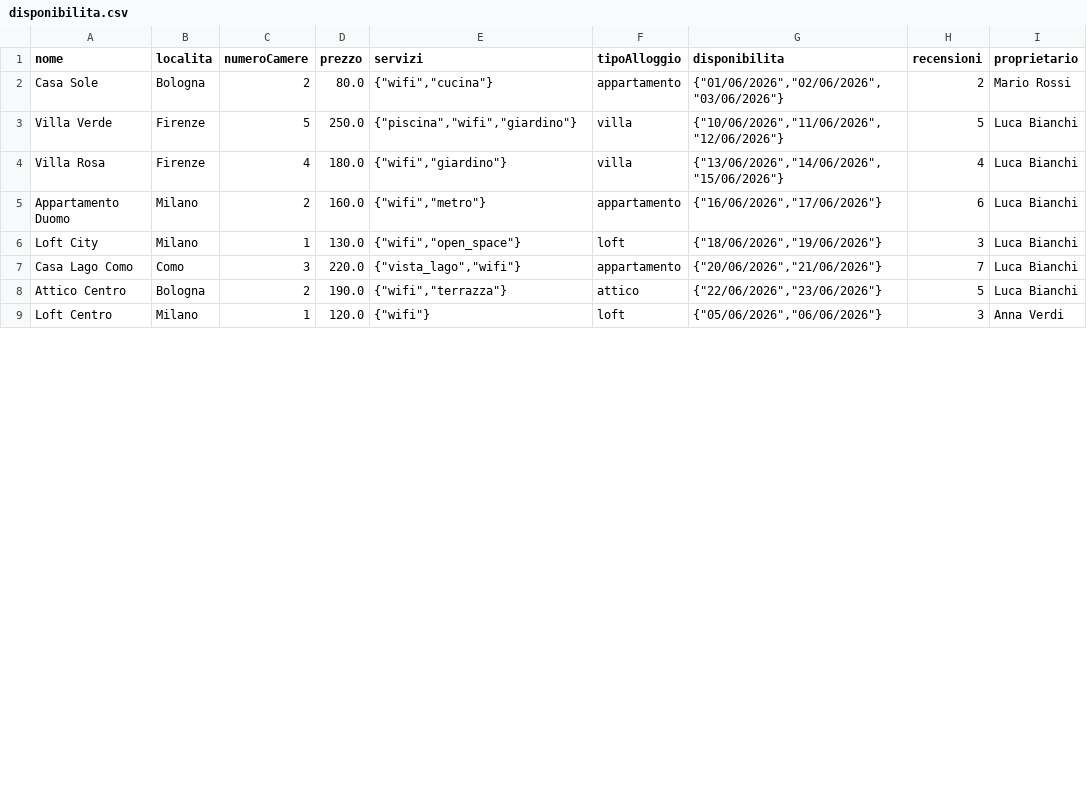
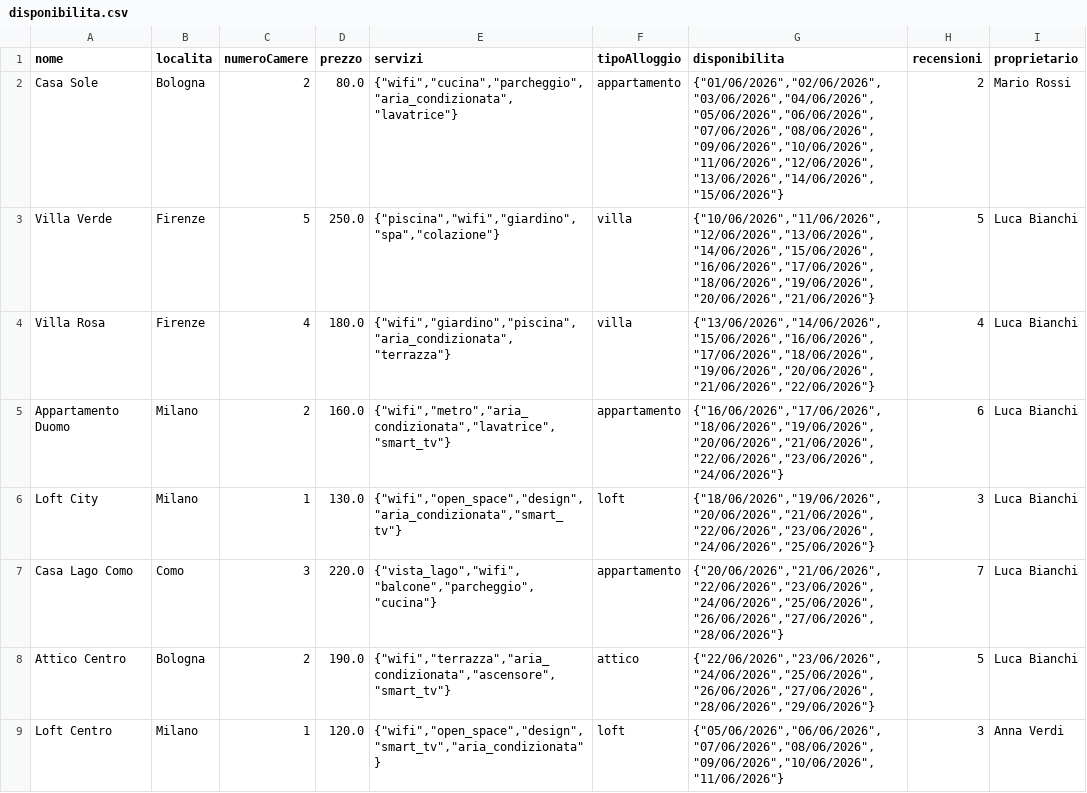
Before and after one commit to ErnestoPiccinini-Pascal/ProgettoUDA, a CSV file: B&B/disponibilita.csv, drawn as a sheet; only a part is shown; the diff covers the shown part only.

```diff
--- a/B&B/disponibilita.csv
+++ b/B&B/disponibilita.csv
@@ -1,9 +1,9 @@
 nome;localita;numeroCamere;prezzo;servizi;tipoAlloggio;disponibilita;recensioni;proprietario
-Casa Sole;Bologna;2;80.0;{"wifi","cucina"};appartamento;{"01/06/2026","02/06/2026","03/06/2026"};2;Mario Rossi
-Villa Verde;Firenze;5;250.0;{"piscina","wifi","giardino"};villa;{"10/06/2026","11/06/2026","12/06/2026"};5;Luca Bianchi
-Villa Rosa;Firenze;4;180.0;{"wifi","giardino"};villa;{"13/06/2026","14/06/2026","15/06/2026"};4;Luca Bianchi
-Appartamento Duomo;Milano;2;160.0;{"wifi","metro"};appartamento;{"16/06/2026","17/06/2026"};6;Luca Bianchi
-Loft City;Milano;1;130.0;{"wifi","open_space"};loft;{"18/06/2026","19/06/2026"};3;Luca Bianchi
-Casa Lago Como;Como;3;220.0;{"vista_lago","wifi"};appartamento;{"20/06/2026","21/06/2026"};7;Luca Bianchi
-Attico Centro;Bologna;2;190.0;{"wifi","terrazza"};attico;{"22/06/2026","23/06/2026"};5;Luca Bianchi
-Loft Centro;Milano;1;120.0;{"wifi"};loft;{"05/06/2026","06/06/2026"};3;Anna Verdi
+Casa Sole;Bologna;2;80.0;"{""wifi"",""cucina"",""parcheggio"",""aria_condizionata"",""lavatrice""}";appartamento;"{""01/06/2026"",""02/06/2026"",""03/06/2026"",""04/06/2026"",""05/06/2026"",""06/06/2026"",""07/06/2026"",""08/06/2026"",""09/06/2026"",""10/06/2026"",""11/06/2026"",""12/06/2026"",""13/06/2026"",""14/06/2026"",""15/06/2026""}";2;Mario Rossi
+Villa Verde;Firenze;5;250.0;"{""piscina"",""wifi"",""giardino"",""spa"",""colazione""}";villa;"{""10/06/2026"",""11/06/2026"",""12/06/2026"",""13/06/2026"",""14/06/2026"",""15/06/2026"",""16/06/2026"",""17/06/2026"",""18/06/2026"",""19/06/2026"",""20/06/2026"",""21/06/2026""}";5;Luca Bianchi
+Villa Rosa;Firenze;4;180.0;"{""wifi"",""giardino"",""piscina"",""aria_condizionata"",""terrazza""}";villa;"{""13/06/2026"",""14/06/2026"",""15/06/2026"",""16/06/2026"",""17/06/2026"",""18/06/2026"",""19/06/2026"",""20/06/2026"",""21/06/2026"",""22/06/2026""}";4;Luca Bianchi
+Appartamento Duomo;Milano;2;160.0;"{""wifi"",""metro"",""aria_condizionata"",""lavatrice"",""smart_tv""}";appartamento;"{""16/06/2026"",""17/06/2026"",""18/06/2026"",""19/06/2026"",""20/06/2026"",""21/06/2026"",""22/06/2026"",""23/06/2026"",""24/06/2026""}";6;Luca Bianchi
+Loft City;Milano;1;130.0;"{""wifi"",""open_space"",""design"",""aria_condizionata"",""smart_tv""}";loft;"{""18/06/2026"",""19/06/2026"",""20/06/2026"",""21/06/2026"",""22/06/2026"",""23/06/2026"",""24/06/2026"",""25/06/2026""}";3;Luca Bianchi
+Casa Lago Como;Como;3;220.0;"{""vista_lago"",""wifi"",""balcone"",""parcheggio"",""cucina""}";appartamento;"{""20/06/2026"",""21/06/2026"",""22/06/2026"",""23/06/2026"",""24/06/2026"",""25/06/2026"",""26/06/2026"",""27/06/2026"",""28/06/2026""}";7;Luca Bianchi
+Attico Centro;Bologna;2;190.0;"{""wifi"",""terrazza"",""aria_condizionata"",""ascensore"",""smart_tv""}";attico;"{""22/06/2026"",""23/06/2026"",""24/06/2026"",""25/06/2026"",""26/06/2026"",""27/06/2026"",""28/06/2026"",""29/06/2026""}";5;Luca Bianchi
+Loft Centro;Milano;1;120.0;"{""wifi"",""open_space"",""design"",""smart_tv"",""aria_condizionata""}";loft;"{""05/06/2026"",""06/06/2026"",""07/06/2026"",""08/06/2026"",""09/06/2026"",""10/06/2026"",""11/06/2026""}";3;Anna Verdi
```
Also changed, not shown: 1 removed row and 32 edited cells elsewhere in this file, 3 other files.
